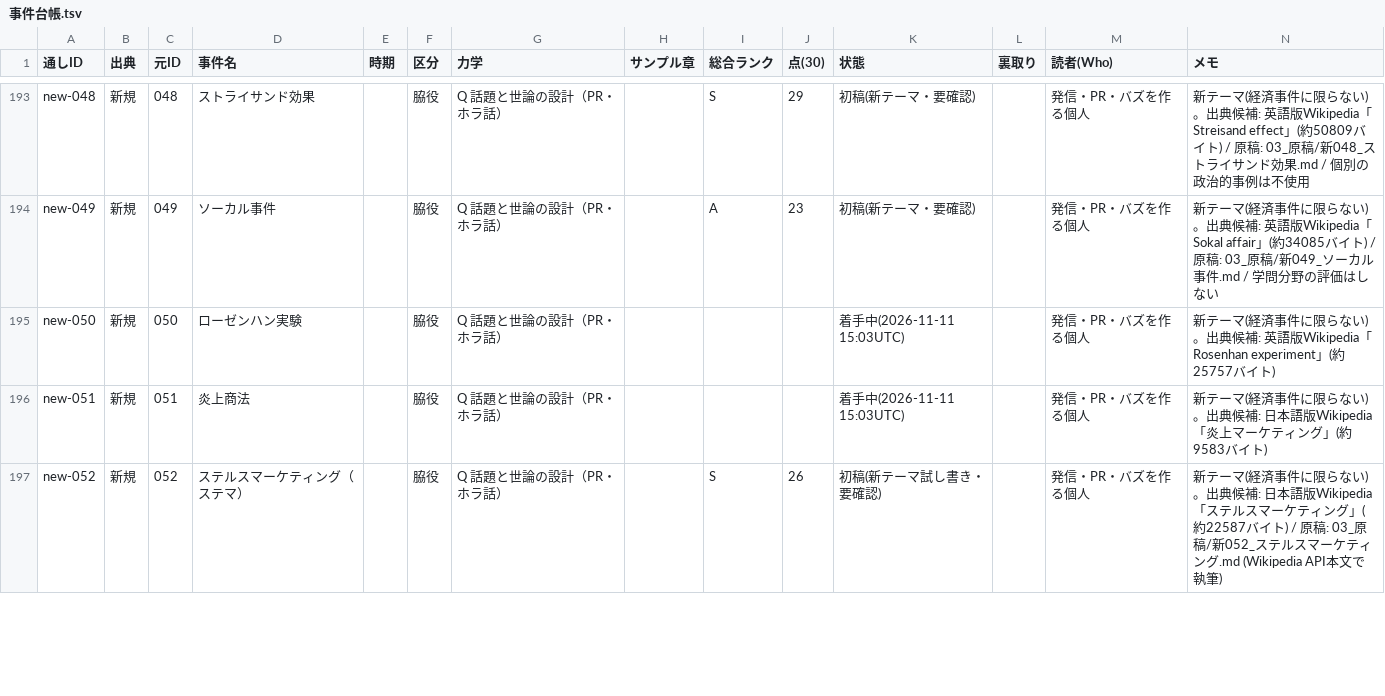
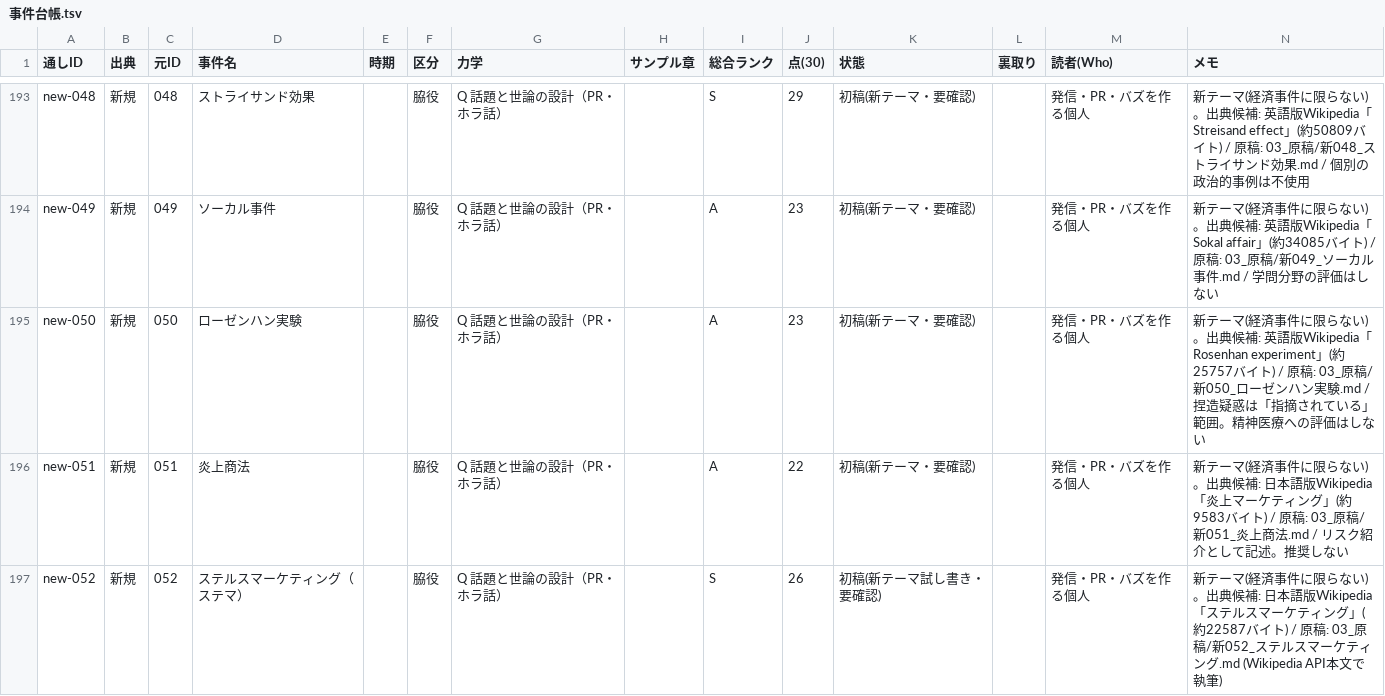
Before and after one commit to rinyan-thai23/saas-tools, a TSV file: 2026-11-10_経済事件コンテンツ/02_進行/事件台帳.tsv, drawn as a sheet; only a part is shown, gaps mark what is left out; the diff covers the shown part only.

```diff
--- a/2026-11-10_経済事件コンテンツ/02_進行/事件台帳.tsv
+++ b/2026-11-10_経済事件コンテンツ/02_進行/事件台帳.tsv
@@ -194,4 +194,4 @@ new-048	新規	048	ストライサンド効果		脇役	Q 話題と世論の設
 new-049	新規	049	ソーカル事件		脇役	Q 話題と世論の設計（PR・ホラ話）		A	23	初稿(新テーマ・要確認)		発信・PR・バズを作る個人	新テーマ(経済事件に限らない)。出典候補: 英語版Wikipedia「Sokal affair」(約34085バイト) / 原稿: 03_原稿/新049_ソーカル事件.md / 学問分野の評価はしない
-new-050	新規	050	ローゼンハン実験		脇役	Q 話題と世論の設計（PR・ホラ話）				着手中(2026-11-11 15:03UTC)		発信・PR・バズを作る個人	新テーマ(経済事件に限らない)。出典候補: 英語版Wikipedia「Rosenhan experiment」(約25757バイト)
-new-051	新規	051	炎上商法		脇役	Q 話題と世論の設計（PR・ホラ話）				着手中(2026-11-11 15:03UTC)		発信・PR・バズを作る個人	新テーマ(経済事件に限らない)。出典候補: 日本語版Wikipedia「炎上マーケティング」(約9583バイト)
+new-050	新規	050	ローゼンハン実験		脇役	Q 話題と世論の設計（PR・ホラ話）		A	23	初稿(新テーマ・要確認)		発信・PR・バズを作る個人	新テーマ(経済事件に限らない)。出典候補: 英語版Wikipedia「Rosenhan experiment」(約25757バイト) / 原稿: 03_原稿/新050_ローゼンハン実験.md / 捏造疑惑は「指摘されている」範囲。精神医療への評価はしない
+new-051	新規	051	炎上商法		脇役	Q 話題と世論の設計（PR・ホラ話）		A	22	初稿(新テーマ・要確認)		発信・PR・バズを作る個人	新テーマ(経済事件に限らない)。出典候補: 日本語版Wikipedia「炎上マーケティング」(約9583バイト) / 原稿: 03_原稿/新051_炎上商法.md / リスク紹介として記述。推奨しない
 new-052	新規	052	ステルスマーケティング（ステマ）		脇役	Q 話題と世論の設計（PR・ホラ話）		S	26	初稿(新テーマ試し書き・要確認)		発信・PR・バズを作る個人	新テーマ(経済事件に限らない)。出典候補: 日本語版Wikipedia「ステルスマーケティング」(約22587バイト) / 原稿: 03_原稿/新052_ステルスマーケティング.md (Wikipedia API本文で執筆)
```
Also changed, not shown: 32 edited cells elsewhere in this file, 10 other files.
